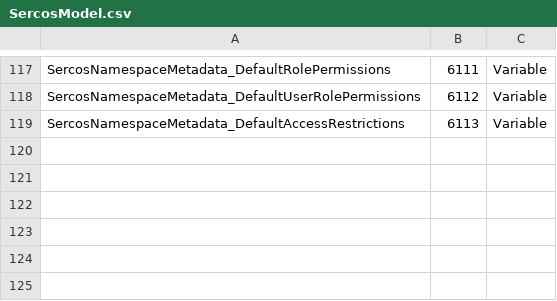
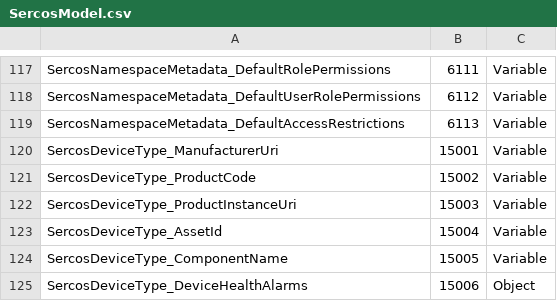
Before and after one commit to OPCFoundation/UA-Nodeset, a CSV file: Sercos/SercosModel.csv, drawn as a sheet; only a part is shown, gaps mark what is left out.

```diff
--- a/Sercos/SercosModel.csv
+++ b/Sercos/SercosModel.csv
@@ -119 +119,7 @@ SercosNamespaceMetadata_DefaultUserRolePermissions,6112,Variable
 SercosNamespaceMetadata_DefaultAccessRestrictions,6113,Variable
+SercosDeviceType_ManufacturerUri,15001,Variable
+SercosDeviceType_ProductCode,15002,Variable
+SercosDeviceType_ProductInstanceUri,15003,Variable
+SercosDeviceType_AssetId,15004,Variable
+SercosDeviceType_ComponentName,15005,Variable
+SercosDeviceType_DeviceHealthAlarms,15006,Object
```
Also changed, not shown: ADI/OpcUaAdiModel.csv, MDIS/MDIS.csv, 44 other files.
